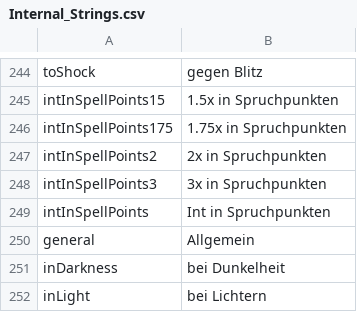
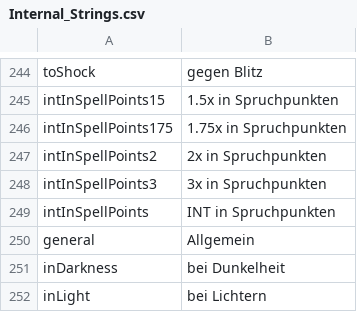
Before and after one commit to deepfighter/daggerfall-deutsch, a CSV file: Spieldateien DF Unity/Text/Internal_Strings.csv, drawn as a sheet; only a part is shown, gaps mark what is left out; the diff covers the shown part only.

```diff
--- a/Spieldateien DF Unity/Text/Internal_Strings.csv
+++ b/Spieldateien DF Unity/Text/Internal_Strings.csv
@@ -403,3 +403,3 @@ intInSpellPoints2,2x in Spruchpunkten
 intInSpellPoints3,3x in Spruchpunkten
-intInSpellPoints,Int in Spruchpunkten
+intInSpellPoints,INT in Spruchpunkten
 general,Allgemein
```
Also changed, not shown: 15 edited cells elsewhere in this file, Spieldateien DF Unity/Text/Internal_RSC.csv.
